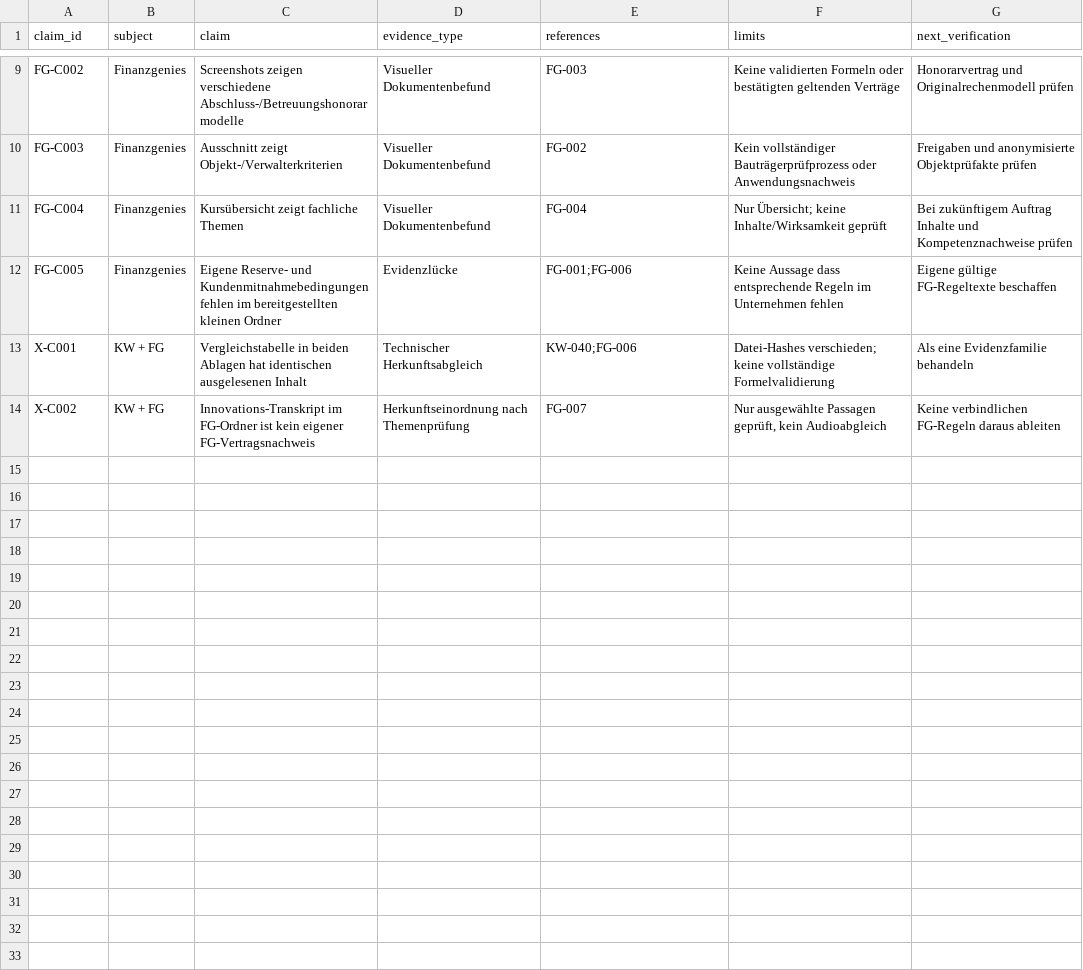
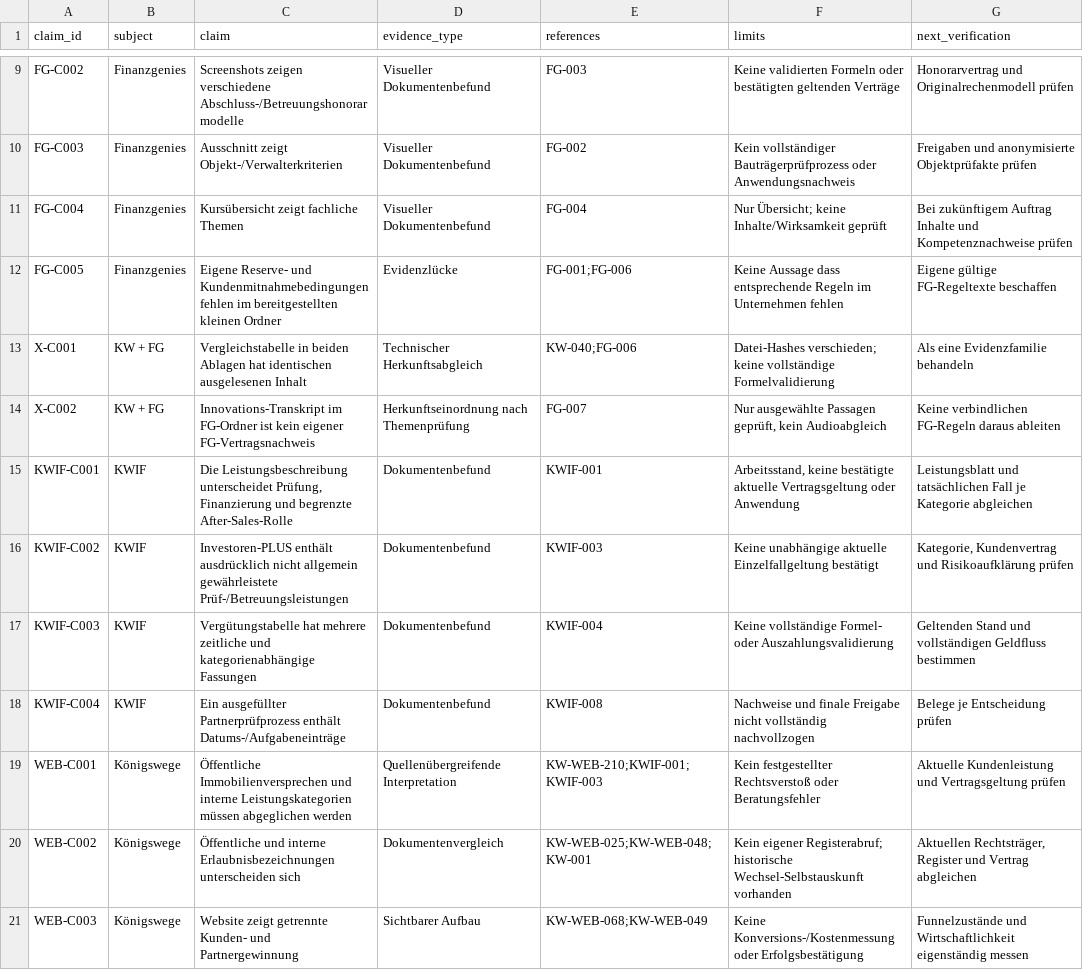
Before and after one commit to patrick-gdo/ecc, a CSV file: research/claims.csv, drawn as a sheet; only a part is shown, gaps mark what is left out; the diff names each change by its address in the sheet, - before the commit and + after, or states it on an @@ line.

Commit message:
Analyze KWIF core processes and inventory Koenigswege web surfaces

```diff
--- a/research/claims.csv
+++ b/research/claims.csv
+row 15: KWIF-C001 | KWIF | Die Leistungsbeschreibung unterscheidet Prüfung, Finanzierung und begrenzte After-Sales-Rolle | Dokumentenbefund | KWIF-001 | Arbeitsstand, keine bestätigte aktuelle Vertragsgeltung oder Anwendung | Leistungsblatt und tatsächlichen Fall je Kategorie abgleichen
+row 16: KWIF-C002 | KWIF | Investoren-PLUS enthält ausdrücklich nicht allgemein gewährleistete Prüf-/Betreuungsleistungen | Dokumentenbefund | KWIF-003 | Keine unabhängige aktuelle Einzelfallgeltung bestätigt | Kategorie, Kundenvertrag und Risikoaufklärung prüfen
+row 17: KWIF-C003 | KWIF | Vergütungstabelle hat mehrere zeitliche und kategorienabhängige Fassungen | Dokumentenbefund | KWIF-004 | Keine vollständige Formel- oder Auszahlungsvalidierung | Geltenden Stand und vollständigen Geldfluss bestimmen
+row 18: KWIF-C004 | KWIF | Ein ausgefüllter Partnerprüfprozess enthält Datums-/Aufgabeneinträge | Dokumentenbefund | KWIF-008 | Nachweise und finale Freigabe nicht vollständig nachvollzogen | Belege je Entscheidung prüfen
+row 19: WEB-C001 | Königswege | Öffentliche Immobilienversprechen und interne Leistungskategorien müssen abgeglichen werden | Quellenübergreifende Interpretation | KW-WEB-210;KWIF-001;KWIF-003 | Kein festgestellter Rechtsverstoß oder Beratungsfehler | Aktuelle Kundenleistung und Vertragsgeltung prüfen
+row 20: WEB-C002 | Königswege | Öffentliche und interne Erlaubnisbezeichnungen unterscheiden sich | Dokumentenvergleich | KW-WEB-025;KW-WEB-048;KW-001 | Kein eigener Registerabruf; historische Wechsel-Selbstauskunft vorhanden | Aktuellen Rechtsträger, Register und Vertrag abgleichen
+row 21: WEB-C003 | Königswege | Website zeigt getrennte Kunden- und Partnergewinnung | Sichtbarer Aufbau | KW-WEB-068;KW-WEB-049 | Keine Konversions-/Kostenmessung oder Erfolgsbestätigung | Funnelzustände und Wirtschaftlichkeit eigenständig messen
```
Also changed, not shown: 24 other files.
